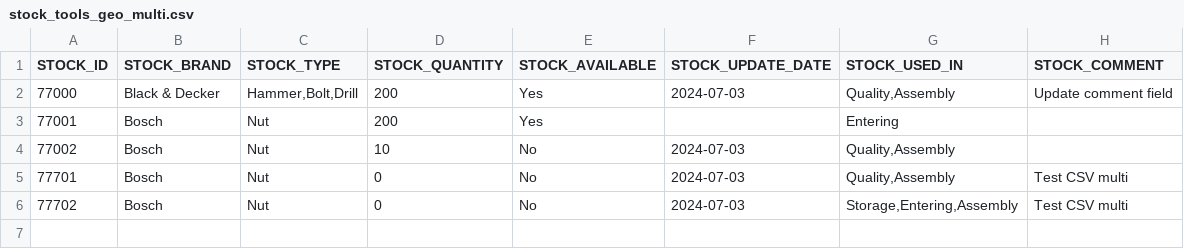
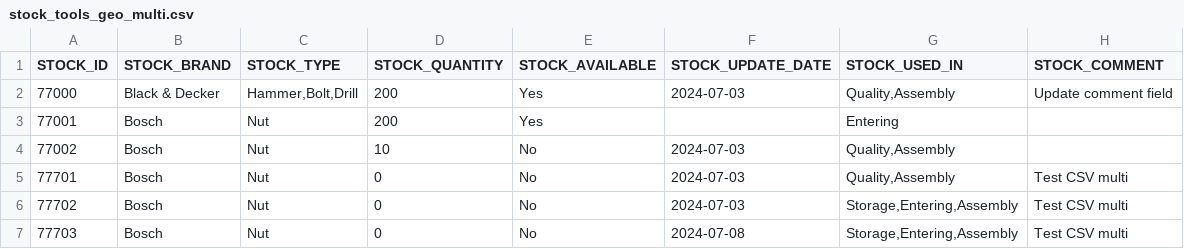
Before and after one commit to icolaes/csv, a CSV file: stock_tools_geo_multi.csv, drawn as a sheet; the diff names each change by its address in the sheet, - before the commit and + after, or states it on an @@ line.

Commit message:
Update stock_tools_geo_multi.csv

```diff
--- a/stock_tools_geo_multi.csv
+++ b/stock_tools_geo_multi.csv
+row 7: 77703 | Bosch | Nut | 0 | No | 2024-07-08 | Storage,Entering,Assembly | Test CSV multi
```
